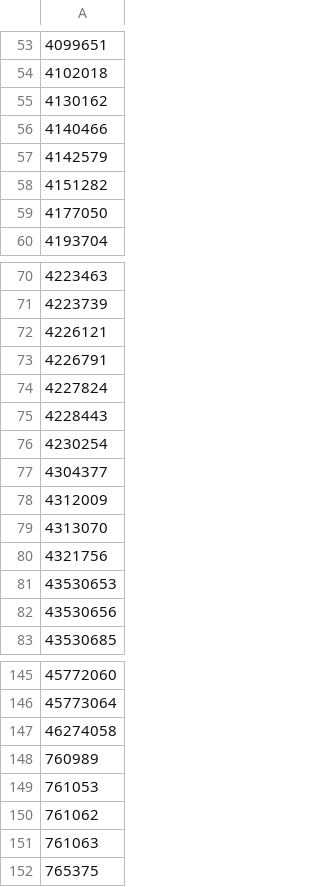
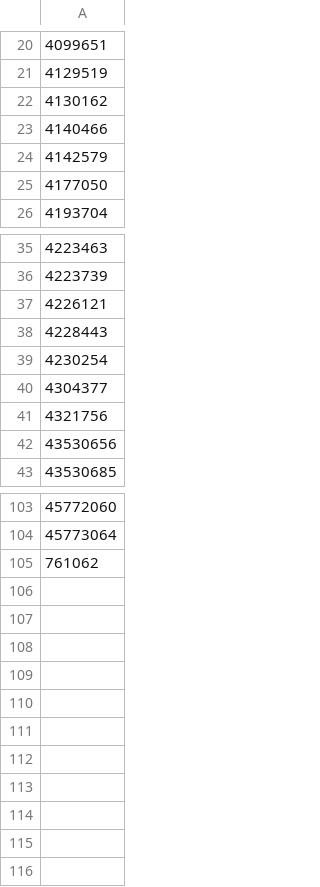
Before and after one commit to yy6linda/Jamia_ehr_predictive_model, a CSV file: baseline_5_disease_logit/baseline_condition/T2DM_condition_id.csv, drawn as a sheet; only a part is shown, gaps mark what is left out; removed rows and columns are numbered as before the commit, all else as after; the diff covers the shown part only; the diff names each change by its address in the sheet, - before the commit and + after, or states it on an @@ line.

```diff
--- a/baseline_5_disease_logit/baseline_condition/T2DM_condition_id.csv
+++ b/baseline_5_disease_logit/baseline_condition/T2DM_condition_id.csv
-A21: 4102018
+A21: 4129519
-row 58: 4151282
-row 73: 4226791
-row 74: 4227824
-row 78: 4312009
-row 79: 4313070
-row 81: 43530653
-row 147: 46274058
-row 148: 760989
-row 149: 761053
-row 151: 761063
-row 152: 765375
```
Also changed, not shown: 36 removed rows elsewhere in this file, baseline_5_disease_logit/baseline_condition/cancer_condition_id.csv, baseline_5_disease_logit/baseline_condition/stroke_condition_id.csv, 10 other files.
